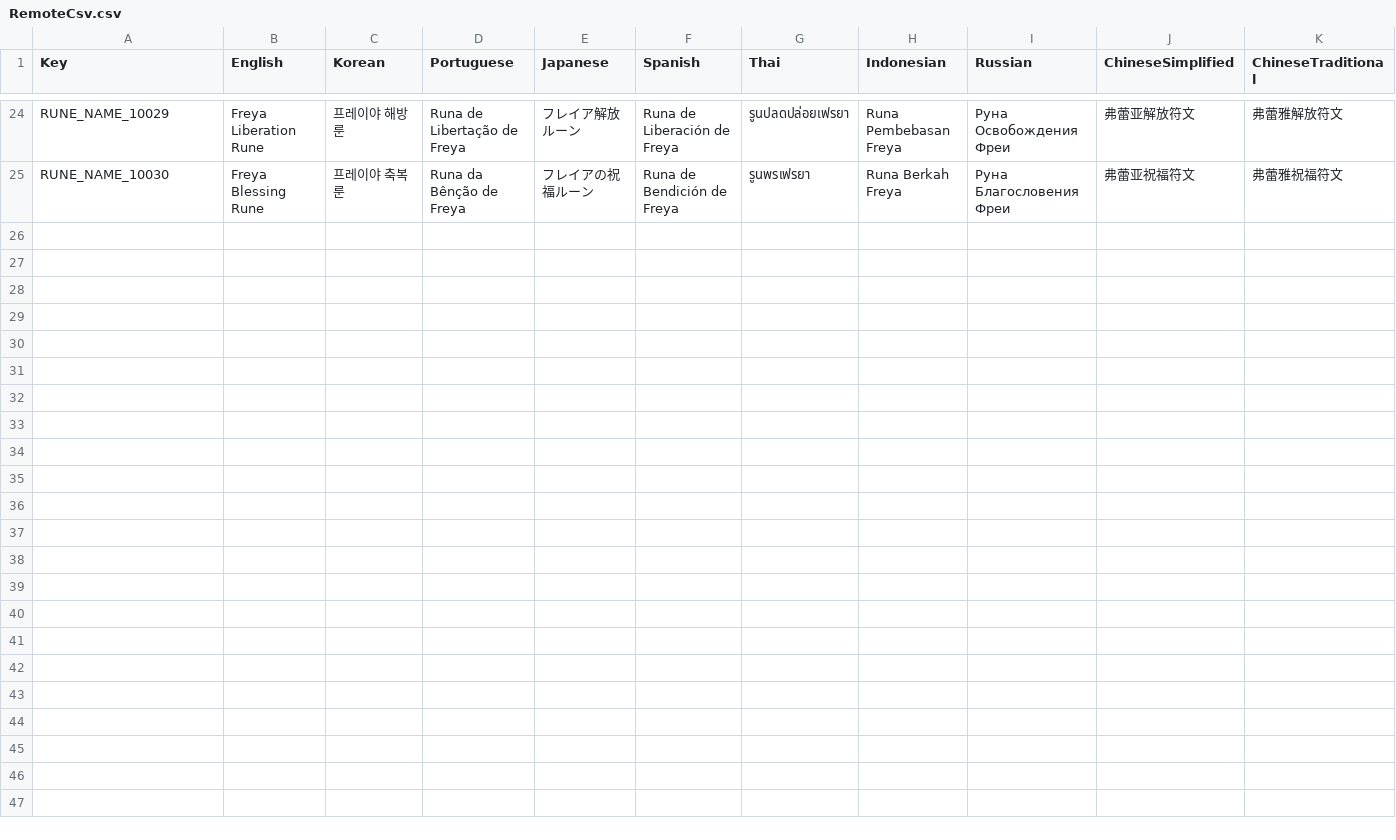
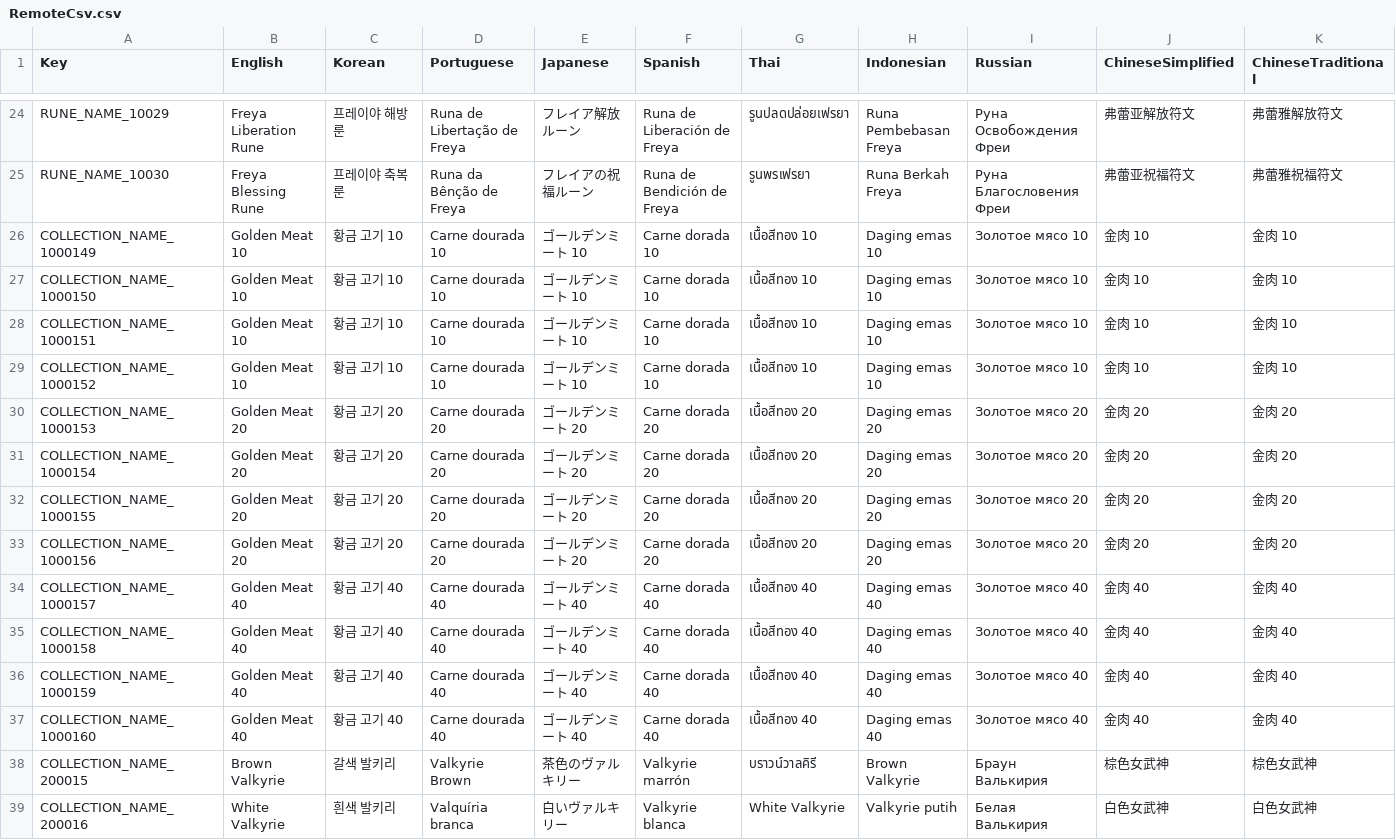
Before and after one commit to planetarium/NineChronicles.LiveAssets, a CSV file: Assets/Csv/RemoteCsv.csv, drawn as a sheet; only a part is shown, gaps mark what is left out; rows hold the shown columns only; the diff names each change by its address in the sheet, - before the commit and + after, or states it on an @@ line.

Commit message:
Upload Assets/Csv/RemoteCsv.csv

```diff
--- a/Assets/Csv/RemoteCsv.csv
+++ b/Assets/Csv/RemoteCsv.csv
+row 26: COLLECTION_NAME_1000149 | Golden Meat 10 | 황금 고기 10 | Carne dourada 10 | ゴールデンミート 10 | Carne dorada 10 | เนื้อสีทอง 10 | Daging emas 10 | Золотое мясо 10 | 金肉 10 | 金肉 10
+row 27: COLLECTION_NAME_1000150 | Golden Meat 10 | 황금 고기 10 | Carne dourada 10 | ゴールデンミート 10 | Carne dorada 10 | เนื้อสีทอง 10 | Daging emas 10 | Золотое мясо 10 | 金肉 10 | 金肉 10
+row 28: COLLECTION_NAME_1000151 | Golden Meat 10 | 황금 고기 10 | Carne dourada 10 | ゴールデンミート 10 | Carne dorada 10 | เนื้อสีทอง 10 | Daging emas 10 | Золотое мясо 10 | 金肉 10 | 金肉 10
+row 29: COLLECTION_NAME_1000152 | Golden Meat 10 | 황금 고기 10 | Carne dourada 10 | ゴールデンミート 10 | Carne dorada 10 | เนื้อสีทอง 10 | Daging emas 10 | Золотое мясо 10 | 金肉 10 | 金肉 10
+row 30: COLLECTION_NAME_1000153 | Golden Meat 20 | 황금 고기 20 | Carne dourada 20 | ゴールデンミート 20 | Carne dorada 20 | เนื้อสีทอง 20 | Daging emas 20 | Золотое мясо 20 | 金肉 20 | 金肉 20
+row 31: COLLECTION_NAME_1000154 | Golden Meat 20 | 황금 고기 20 | Carne dourada 20 | ゴールデンミート 20 | Carne dorada 20 | เนื้อสีทอง 20 | Daging emas 20 | Золотое мясо 20 | 金肉 20 | 金肉 20
+row 32: COLLECTION_NAME_1000155 | Golden Meat 20 | 황금 고기 20 | Carne dourada 20 | ゴールデンミート 20 | Carne dorada 20 | เนื้อสีทอง 20 | Daging emas 20 | Золотое мясо 20 | 金肉 20 | 金肉 20
+row 33: COLLECTION_NAME_1000156 | Golden Meat 20 | 황금 고기 20 | Carne dourada 20 | ゴールデンミート 20 | Carne dorada 20 | เนื้อสีทอง 20 | Daging emas 20 | Золотое мясо 20 | 金肉 20 | 金肉 20
+row 34: COLLECTION_NAME_1000157 | Golden Meat 40 | 황금 고기 40 | Carne dourada 40 | ゴールデンミート 40 | Carne dorada 40 | เนื้อสีทอง 40 | Daging emas 40 | Золотое мясо 40 | 金肉 40 | 金肉 40
+row 35: COLLECTION_NAME_1000158 | Golden Meat 40 | 황금 고기 40 | Carne dourada 40 | ゴールデンミート 40 | Carne dorada 40 | เนื้อสีทอง 40 | Daging emas 40 | Золотое мясо 40 | 金肉 40 | 金肉 40
+row 36: COLLECTION_NAME_1000159 | Golden Meat 40 | 황금 고기 40 | Carne dourada 40 | ゴールデンミート 40 | Carne dorada 40 | เนื้อสีทอง 40 | Daging emas 40 | Золотое мясо 40 | 金肉 40 | 金肉 40
+row 37: COLLECTION_NAME_1000160 | Golden Meat 40 | 황금 고기 40 | Carne dourada 40 | ゴールデンミート 40 | Carne dorada 40 | เนื้อสีทอง 40 | Daging emas 40 | Золотое мясо 40 | 金肉 40 | 金肉 40
+row 38: COLLECTION_NAME_200015 | Brown Valkyrie | 갈색 발키리 | Valkyrie Brown | 茶色のヴァルキリー | Valkyrie marrón | บราวน์วาลคิรี | Brown Valkyrie | Браун Валькирия | 棕色女武神 | 棕色女武神
+row 39: COLLECTION_NAME_200016 | White Valkyrie | 흰색 발키리 | Valquíria branca | 白いヴァルキリー | Valkyrie blanca | White Valkyrie | Valkyrie putih | Белая Валькирия | 白色女武神 | 白色女武神
```
